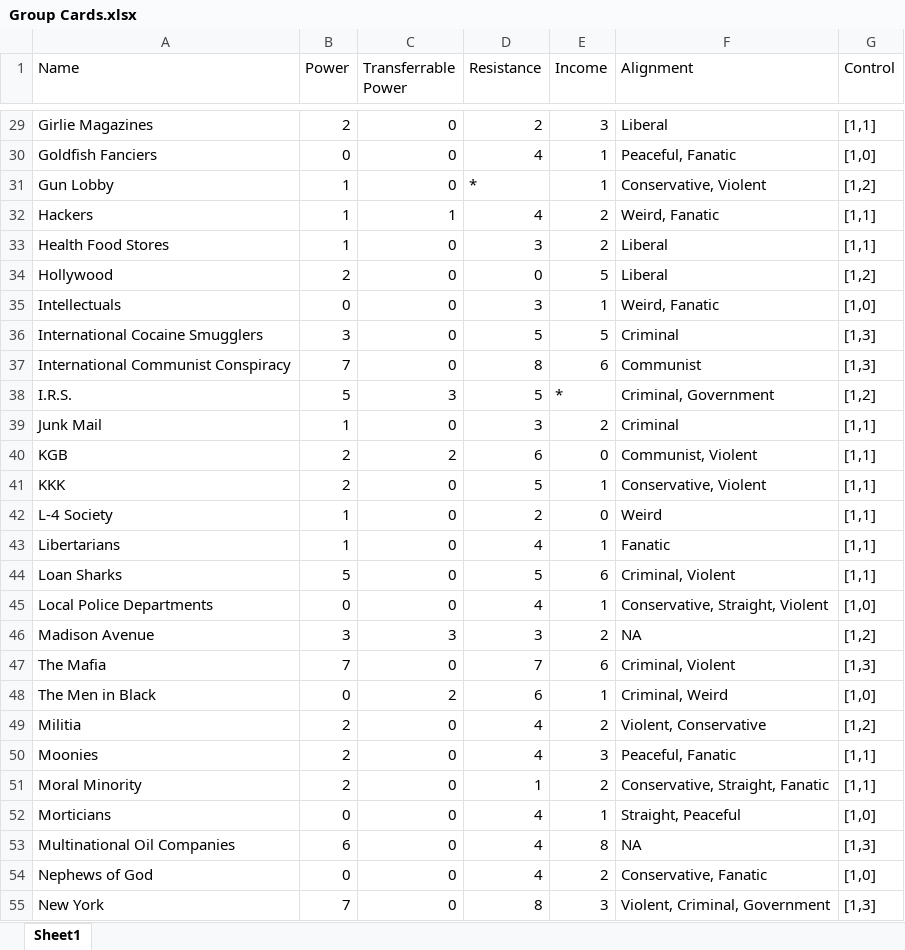
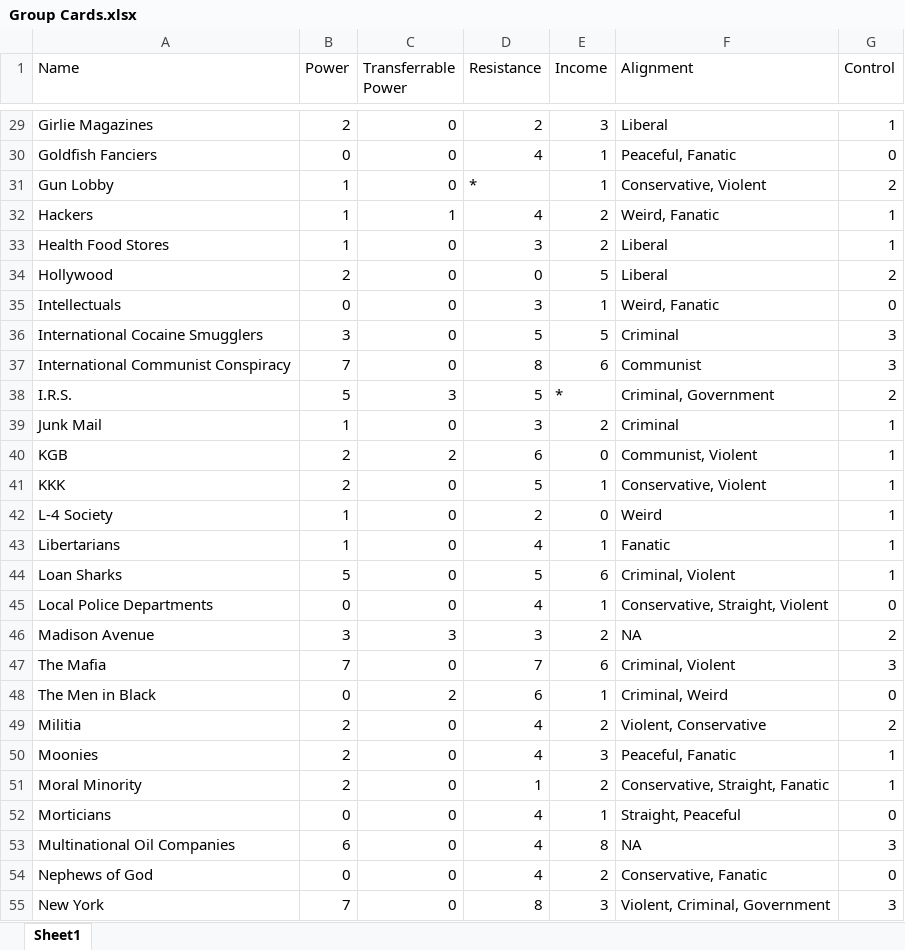
Before and after one commit to ygvela/cecs-343-group, an Excel workbook: Group Cards.xlsx, sheet Sheet1, drawn as a sheet; only a part is shown, gaps mark what is left out; values as stored, in another font and other column widths than the file's, no borders; the diff covers the shown part only; the diff names each change by its address in the sheet, - before the commit and + after, or states it on an @@ line.

```diff
--- a/Group Cards.xlsx (sheet Sheet1)
+++ b/Group Cards.xlsx (sheet Sheet1)
-G29 (Control): [1,1]
+G29 (Control): 1
-G30 (Control): [1,0]
+G30 (Control): 0
-G31 (Control): [1,2]
+G31 (Control): 2
-G32:G33 (Control): [1,1]
+G32:G33 (Control): 1
-G34 (Control): [1,2]
+G34 (Control): 2
-G35 (Control): [1,0]
+G35 (Control): 0
-G36:G37 (Control): [1,3]
+G36:G37 (Control): 3
-G38 (Control): [1,2]
+G38 (Control): 2
-G39:G44 (Control): [1,1]
+G39:G44 (Control): 1
-G45 (Control): [1,0]
+G45 (Control): 0
-G46 (Control): [1,2]
+G46 (Control): 2
-G47 (Control): [1,3]
+G47 (Control): 3
-G48 (Control): [1,0]
+G48 (Control): 0
-G49 (Control): [1,2]
+G49 (Control): 2
-G50:G51 (Control): [1,1]
+G50:G51 (Control): 1
-G52 (Control): [1,0]
+G52 (Control): 0
-G53 (Control): [1,3]
+G53 (Control): 3
-G54 (Control): [1,0]
+G54 (Control): 0
-G55 (Control): [1,3]
+G55 (Control): 3
```
Also changed, not shown: 56 edited cells elsewhere in this sheet, 2 other files.
